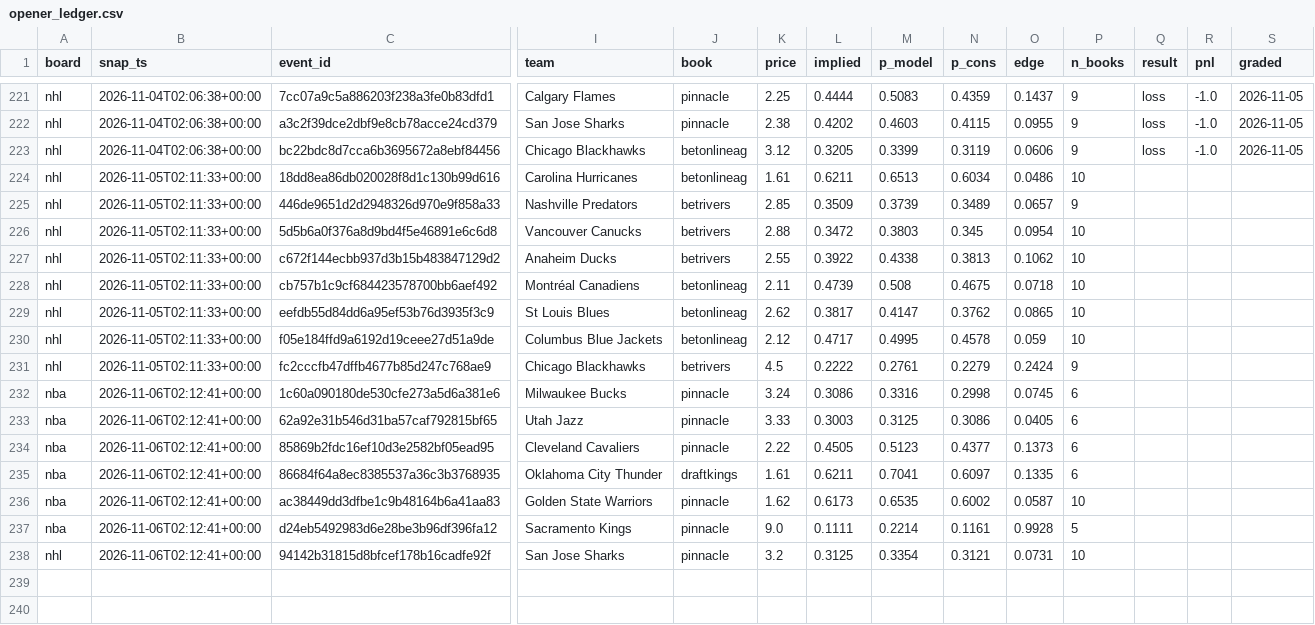
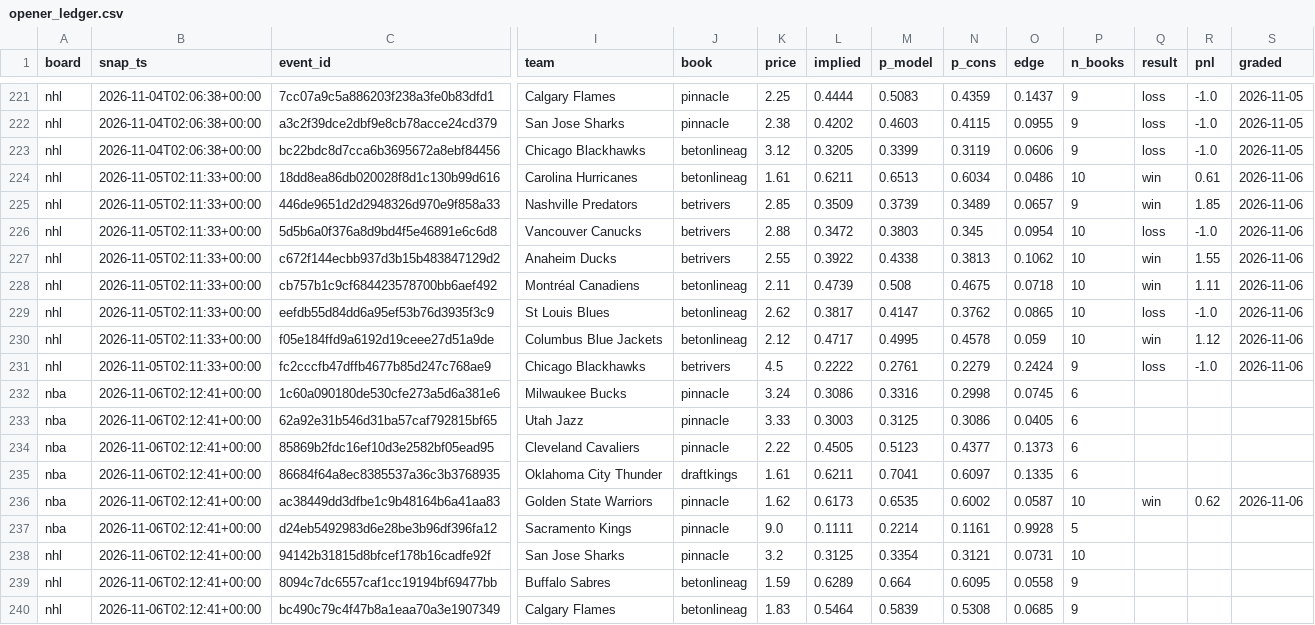
Before and after one commit to azcal/mbm-data, a CSV file: ledger/opener_ledger.csv, drawn as a sheet; only a part is shown, gaps mark what is left out; rows hold the shown columns only; the diff names each change by its address in the sheet, - before the commit and + after, or states it on an @@ line.

Commit message:
ledger 2026-11-06

```diff
--- a/ledger/opener_ledger.csv
+++ b/ledger/opener_ledger.csv
-Q224:Q225 (result): (empty)
+Q224:Q225 (result): win
-R224 (pnl): (empty)
+R224 (pnl): 0.61
-S224:S231 (graded): (empty)
+S224:S231 (graded): 2026-11-06
-R225 (pnl): (empty)
+R225 (pnl): 1.85
-Q226 (result): (empty)
+Q226 (result): loss
-R226 (pnl): (empty)
+R226 (pnl): -1.0
-Q227:Q228 (result): (empty)
+Q227:Q228 (result): win
-R227 (pnl): (empty)
+R227 (pnl): 1.55
-R228 (pnl): (empty)
+R228 (pnl): 1.11
-Q229 (result): (empty)
+Q229 (result): loss
-R229 (pnl): (empty)
+R229 (pnl): -1.0
-Q230 (result): (empty)
+Q230 (result): win
-R230 (pnl): (empty)
+R230 (pnl): 1.12
-Q231 (result): (empty)
+Q231 (result): loss
-R231 (pnl): (empty)
+R231 (pnl): -1.0
-Q236 (result): (empty)
+Q236 (result): win
-R236 (pnl): (empty)
+R236 (pnl): 0.62
-S236 (graded): (empty)
+S236 (graded): 2026-11-06
+row 239: nhl | 2026-11-06T02:12:41+00:00 | 8094c7dc6557caf1cc19194bf69477bb | Buffalo Sabres | betonlineag | 1.59 | 0.6289 | 0.664 | 0.6095 | 0.0558 | 9
+row 240: nhl | 2026-11-06T02:12:41+00:00 | bc490c79c4f47b8a1eaa70a3e1907349 | Calgary Flames | betonlineag | 1.83 | 0.5464 | 0.5839 | 0.5308 | 0.0685 | 9
```
